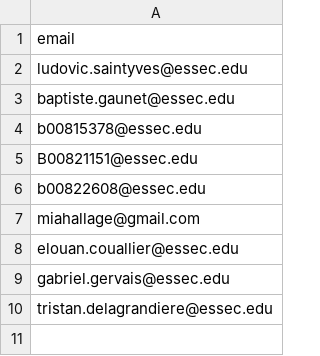
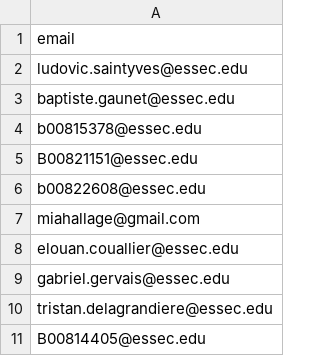
Before and after one commit to ludovicstvys/SummerIntern, a CSV file: email.csv, drawn as a sheet.

Commit message:
Update email.csv

```diff
--- a/email.csv
+++ b/email.csv
@@ -10 +10,2 @@ gabriel.gervais@essec.edu,
 tristan.delagrandiere@essec.edu,
+B00814405@essec.edu,
```
